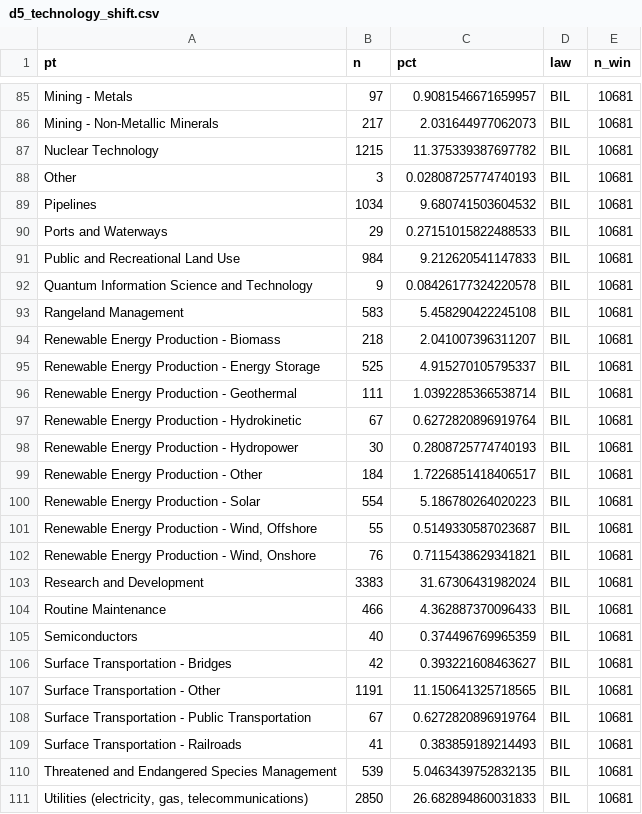
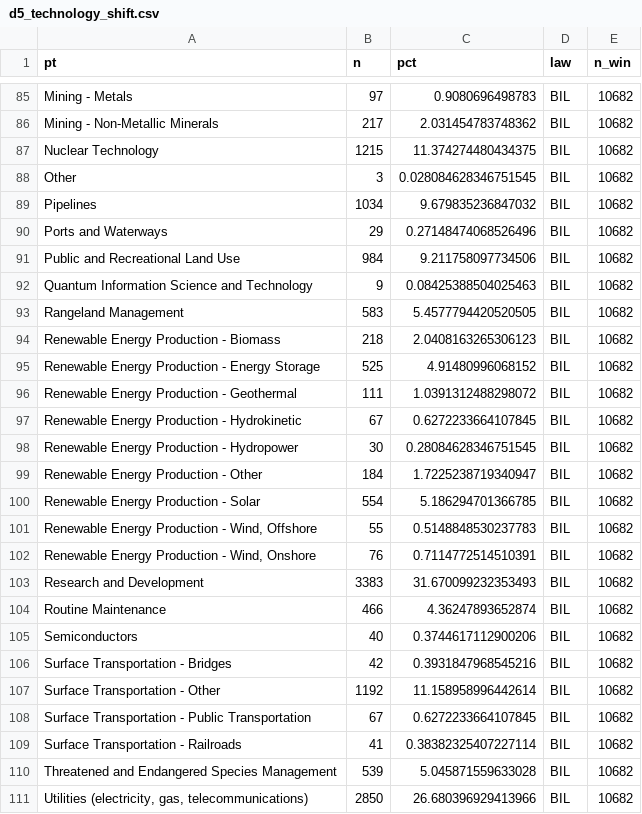
Before and after one commit to kaseyzapatka/nepa, a CSV file: phase2/output/deliverable05/diagnostics/d5_technology_shift.csv, drawn as a sheet; only a part is shown, gaps mark what is left out; the diff covers the shown part only; the diff names each change by its address in the sheet, - before the commit and + after, or states it on an @@ line.

```diff
--- a/phase2/output/deliverable05/diagnostics/d5_technology_shift.csv
+++ b/phase2/output/deliverable05/diagnostics/d5_technology_shift.csv
-C85 (pct): 0.9081546671659957
+C85 (pct): 0.9080696498783
-E85:E111 (n_win): 10681
+E85:E111 (n_win): 10682
-C86 (pct): 2.031644977062073
+C86 (pct): 2.031454783748362
-C87 (pct): 11.375339387697782
+C87 (pct): 11.374274480434375
-C88 (pct): 0.02808725774740193
+C88 (pct): 0.028084628346751545
-C89 (pct): 9.680741503604532
+C89 (pct): 9.679835236847032
-C90 (pct): 0.27151015822488533
+C90 (pct): 0.27148474068526496
-C91 (pct): 9.212620541147833
+C91 (pct): 9.211758097734506
-C92 (pct): 0.08426177324220578
+C92 (pct): 0.08425388504025463
-C93 (pct): 5.458290422245108
+C93 (pct): 5.4577794420520505
-C94 (pct): 2.041007396311207
+C94 (pct): 2.0408163265306123
-C95 (pct): 4.915270105795337
+C95 (pct): 4.91480996068152
-C96 (pct): 1.0392285366538714
+C96 (pct): 1.0391312488298072
-C97 (pct): 0.6272820896919764
+C97 (pct): 0.6272233664107845
-C98 (pct): 0.2808725774740193
+C98 (pct): 0.28084628346751545
-C99 (pct): 1.7226851418406517
+C99 (pct): 1.7225238719340947
-C100 (pct): 5.186780264020223
+C100 (pct): 5.186294701366785
-C101 (pct): 0.5149330587023687
+C101 (pct): 0.5148848530237783
-C102 (pct): 0.7115438629341821
+C102 (pct): 0.7114772514510391
-C103 (pct): 31.67306431982024
+C103 (pct): 31.670099232353493
-C104 (pct): 4.362887370096433
+C104 (pct): 4.36247893652874
-C105 (pct): 0.374496769965359
+C105 (pct): 0.3744617112900206
-C106 (pct): 0.393221608463627
+C106 (pct): 0.3931847968545216
-B107 (n): 1191
+B107 (n): 1192
-C107 (pct): 11.150641325718565
+C107 (pct): 11.158958996442614
-C108 (pct): 0.6272820896919764
+C108 (pct): 0.6272233664107845
-C109 (pct): 0.383859189214493
+C109 (pct): 0.38382325407227114
-C110 (pct): 5.0463439752832135
+C110 (pct): 5.045871559633028
-C111 (pct): 26.682894860031833
+C111 (pct): 26.680396929413966
```
Also changed, not shown: 64 edited cells elsewhere in this file, phase2/output/deliverable05/diagnostics/d5_citation_rates.csv, phase2/output/deliverable05/diagnostics/d5_spike_summary.csv, 22 other files.
